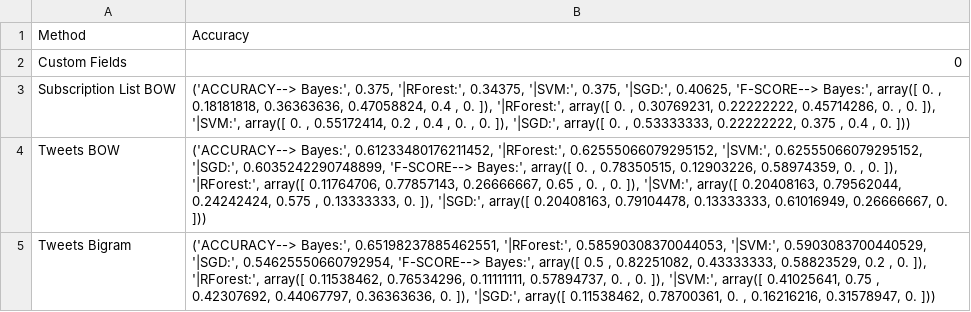
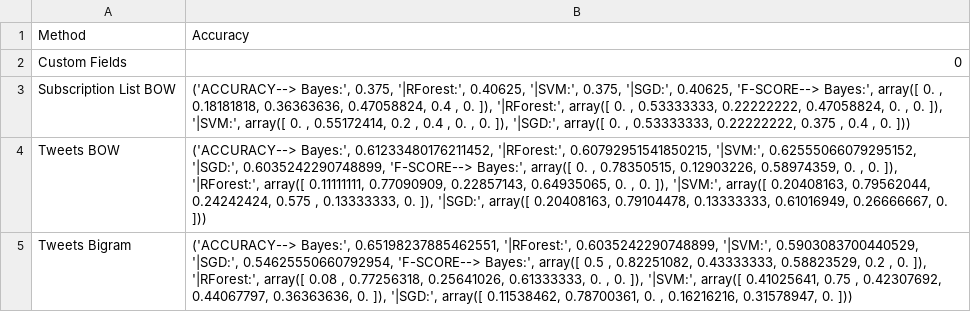
Before and after one commit to format19-13/TesisSM, a CSV file: ml/09-02-2018/normal/accuracy_normal.csv, drawn as a sheet.

Commit message:
generate datasets by age and create custom stopwords

```diff
--- a/ml/09-02-2018/normal/accuracy_normal.csv
+++ b/ml/09-02-2018/normal/accuracy_normal.csv
@@ -2,4 +2,4 @@ Method,Accuracy
 Custom Fields,0
-Subscription List BOW,"('ACCURACY--> Bayes:', 0.375, '|RForest:', 0.34375, '|SVM:', 0.375, '|SGD:', 0.40625, 'F-SCORE--> Bayes:', array([ 0.        ,  0.18181818,  0.36363636,  0.47058824,  0.4       ,  0.        ]), '|RForest:', array([ 0.        ,  0.30769231,  0.22222222,  0.45714286,  0.        ,  0.        ]), '|SVM:', array([ 0.        ,  0.55172414,  0.2       ,  0.4       ,  0.        ,  0.        ]), '|SGD:', array([ 0.        ,  0.53333333,  0.22222222,  0.375     ,  0.4       ,  0.        ]))"
-Tweets BOW,"('ACCURACY--> Bayes:', 0.61233480176211452, '|RForest:', 0.62555066079295152, '|SVM:', 0.62555066079295152, '|SGD:', 0.6035242290748899, 'F-SCORE--> Bayes:', array([ 0.        ,  0.78350515,  0.12903226,  0.58974359,  0.        ,  0.        ]), '|RForest:', array([ 0.11764706,  0.77857143,  0.26666667,  0.65      ,  0.        ,  0.        ]), '|SVM:', array([ 0.20408163,  0.79562044,  0.24242424,  0.575     ,  0.13333333,  0.        ]), '|SGD:', array([ 0.20408163,  0.79104478,  0.13333333,  0.61016949,  0.26666667,  0.        ]))"
-Tweets Bigram,"('ACCURACY--> Bayes:', 0.65198237885462551, '|RForest:', 0.58590308370044053, '|SVM:', 0.5903083700440529, '|SGD:', 0.54625550660792954, 'F-SCORE--> Bayes:', array([ 0.5       ,  0.82251082,  0.43333333,  0.58823529,  0.2       ,  0.        ]), '|RForest:', array([ 0.11538462,  0.76534296,  0.11111111,  0.57894737,  0.        ,  0.        ]), '|SVM:', array([ 0.41025641,  0.75      ,  0.42307692,  0.44067797,  0.36363636,  0.        ]), '|SGD:', array([ 0.11538462,  0.78700361,  0.        ,  0.16216216,  0.31578947,  0.        ]))"
+Subscription List BOW,"('ACCURACY--> Bayes:', 0.375, '|RForest:', 0.40625, '|SVM:', 0.375, '|SGD:', 0.40625, 'F-SCORE--> Bayes:', array([ 0.        ,  0.18181818,  0.36363636,  0.47058824,  0.4       ,  0.        ]), '|RForest:', array([ 0.        ,  0.53333333,  0.22222222,  0.47058824,  0.        ,  0.        ]), '|SVM:', array([ 0.        ,  0.55172414,  0.2       ,  0.4       ,  0.        ,  0.        ]), '|SGD:', array([ 0.        ,  0.53333333,  0.22222222,  0.375     ,  0.4       ,  0.        ]))"
+Tweets BOW,"('ACCURACY--> Bayes:', 0.61233480176211452, '|RForest:', 0.60792951541850215, '|SVM:', 0.62555066079295152, '|SGD:', 0.6035242290748899, 'F-SCORE--> Bayes:', array([ 0.        ,  0.78350515,  0.12903226,  0.58974359,  0.        ,  0.        ]), '|RForest:', array([ 0.11111111,  0.77090909,  0.22857143,  0.64935065,  0.        ,  0.        ]), '|SVM:', array([ 0.20408163,  0.79562044,  0.24242424,  0.575     ,  0.13333333,  0.        ]), '|SGD:', array([ 0.20408163,  0.79104478,  0.13333333,  0.61016949,  0.26666667,  0.        ]))"
+Tweets Bigram,"('ACCURACY--> Bayes:', 0.65198237885462551, '|RForest:', 0.6035242290748899, '|SVM:', 0.5903083700440529, '|SGD:', 0.54625550660792954, 'F-SCORE--> Bayes:', array([ 0.5       ,  0.82251082,  0.43333333,  0.58823529,  0.2       ,  0.        ]), '|RForest:', array([ 0.08      ,  0.77256318,  0.25641026,  0.61333333,  0.        ,  0.        ]), '|SVM:', array([ 0.41025641,  0.75      ,  0.42307692,  0.44067797,  0.36363636,  0.        ]), '|SGD:', array([ 0.11538462,  0.78700361,  0.        ,  0.16216216,  0.31578947,  0.        ]))"
```
Also changed, not shown: ml/09-02-2018/normal/Bag_of_Words_Tweets_TfIdf.csv, ml/09-02-2018/normal/Bag_of_Words_model_ForestAndBayes.csv, 32 other files.
